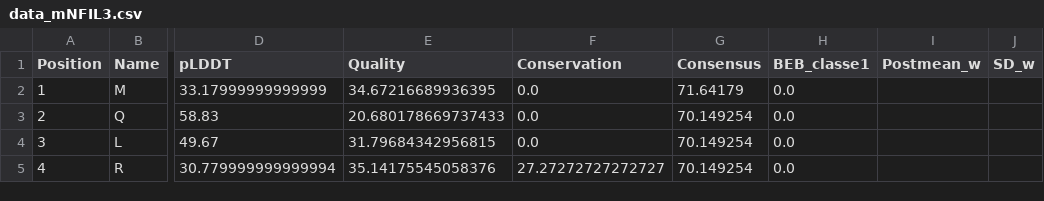
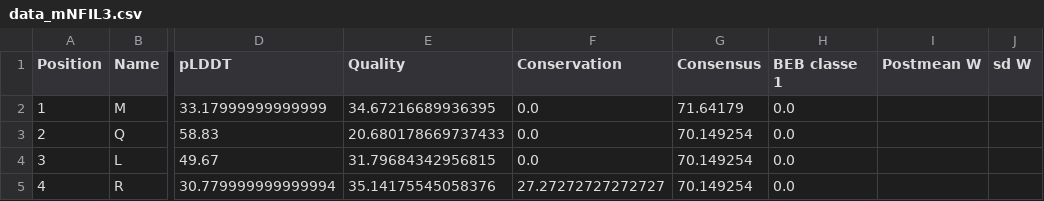
Before and after one commit to Floboysky/dvpILC, a CSV file: example_data/NFIL3/Results/data_mNFIL3.csv, drawn as a sheet; only a part is shown, gaps mark what is left out; the diff names each change by its address in the sheet, - before the commit and + after, or states it on an @@ line.

```diff
--- a/example_data/NFIL3/Results/data_mNFIL3.csv
+++ b/example_data/NFIL3/Results/data_mNFIL3.csv
-H1: BEB_classe1
+H1: BEB classe 1
-I1: Postmean_w
+I1: Postmean W
-J1: SD_w
+J1: sd W
```
Also changed, not shown: 12 other files.
